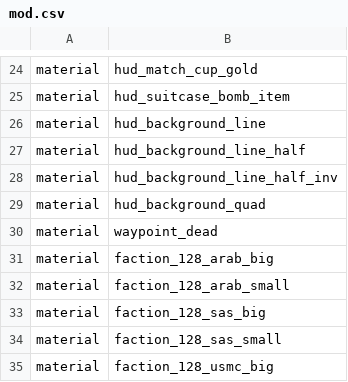
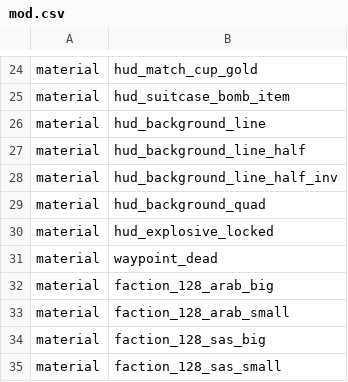
Before and after one commit to ObelardO/Cod4x-Obelwarfare-Mod, a CSV file: _Package.BetterUI/mod.csv, drawn as a sheet; only a part is shown, gaps mark what is left out; the shorter side is filled out with more unchanged rows.

Commit message:
Add explosive locked indicator in safeZones

```diff
--- a/_Package.BetterUI/mod.csv
+++ b/_Package.BetterUI/mod.csv
@@ -29,2 +29,3 @@ material,hud_background_line_half_inv
 material,hud_background_quad
+material,hud_explosive_locked
 material,waypoint_dead
```
Also changed, not shown: 10 other files.
